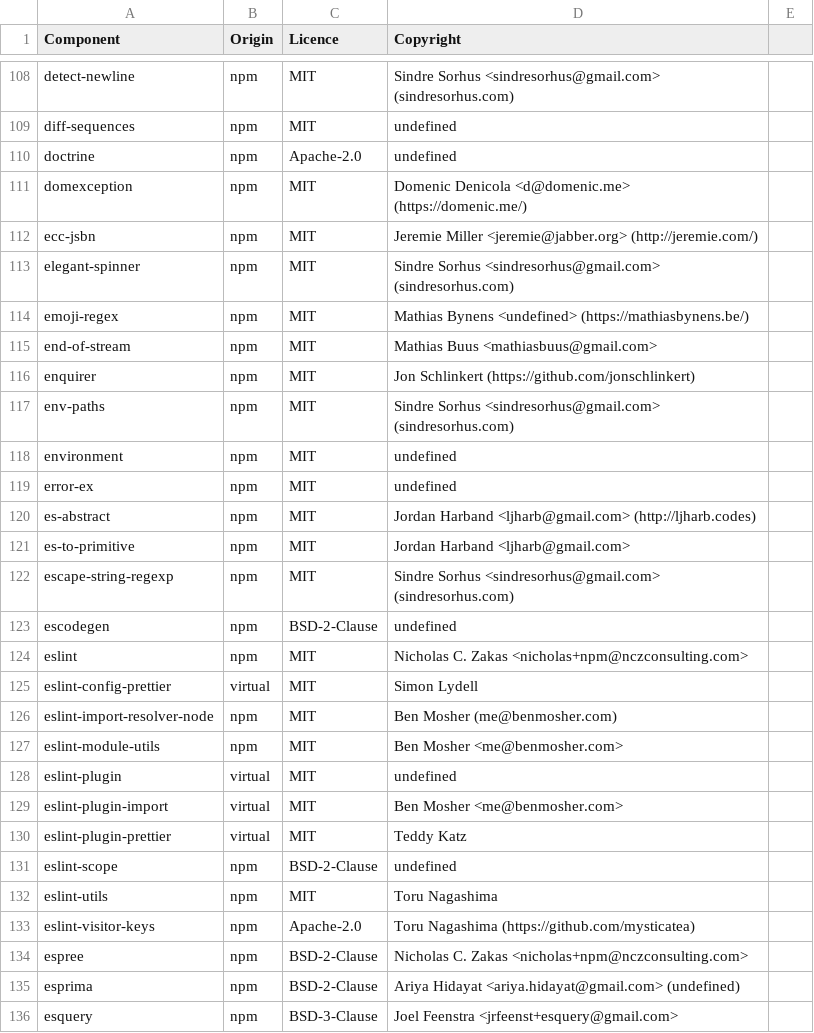
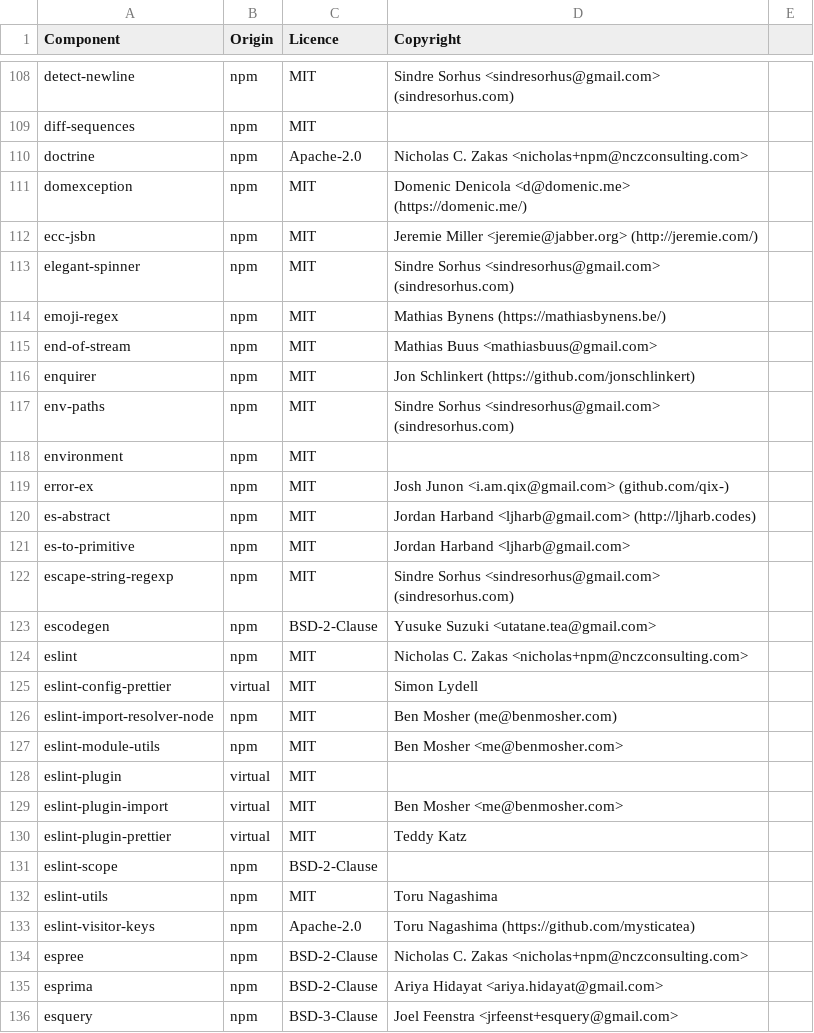
Before and after one commit to DataDog/build-plugins, a CSV file: LICENSES-3rdparty.csv, drawn as a sheet; only a part is shown, gaps mark what is left out; the diff covers the shown part only; the diff names each change by its address in the sheet, - before the commit and + after, or states it on an @@ line.

```diff
--- a/LICENSES-3rdparty.csv
+++ b/LICENSES-3rdparty.csv
-D109 (Copyright): undefined
+D109 (Copyright): (empty)
-D110 (Copyright): undefined
+D110 (Copyright): Nicholas C. Zakas <nicholas+npm@nczconsulting.com>
-D114 (Copyright): Mathias Bynens <undefined> (https://mathiasbynens.be/)
+D114 (Copyright): Mathias Bynens (https://mathiasbynens.be/)
-D118 (Copyright): undefined
+D118 (Copyright): (empty)
-D119 (Copyright): undefined
+D119 (Copyright): Josh Junon <i.am.qix@gmail.com> (github.com/qix-)
-D123 (Copyright): undefined
+D123 (Copyright): Yusuke Suzuki <utatane.tea@gmail.com>
-D128 (Copyright): undefined
+D128 (Copyright): (empty)
-D131 (Copyright): undefined
+D131 (Copyright): (empty)
-D135 (Copyright): Ariya Hidayat <ariya.hidayat@gmail.com> (undefined)
+D135 (Copyright): Ariya Hidayat <ariya.hidayat@gmail.com>
```
Also changed, not shown: 121 edited cells elsewhere in this file.
